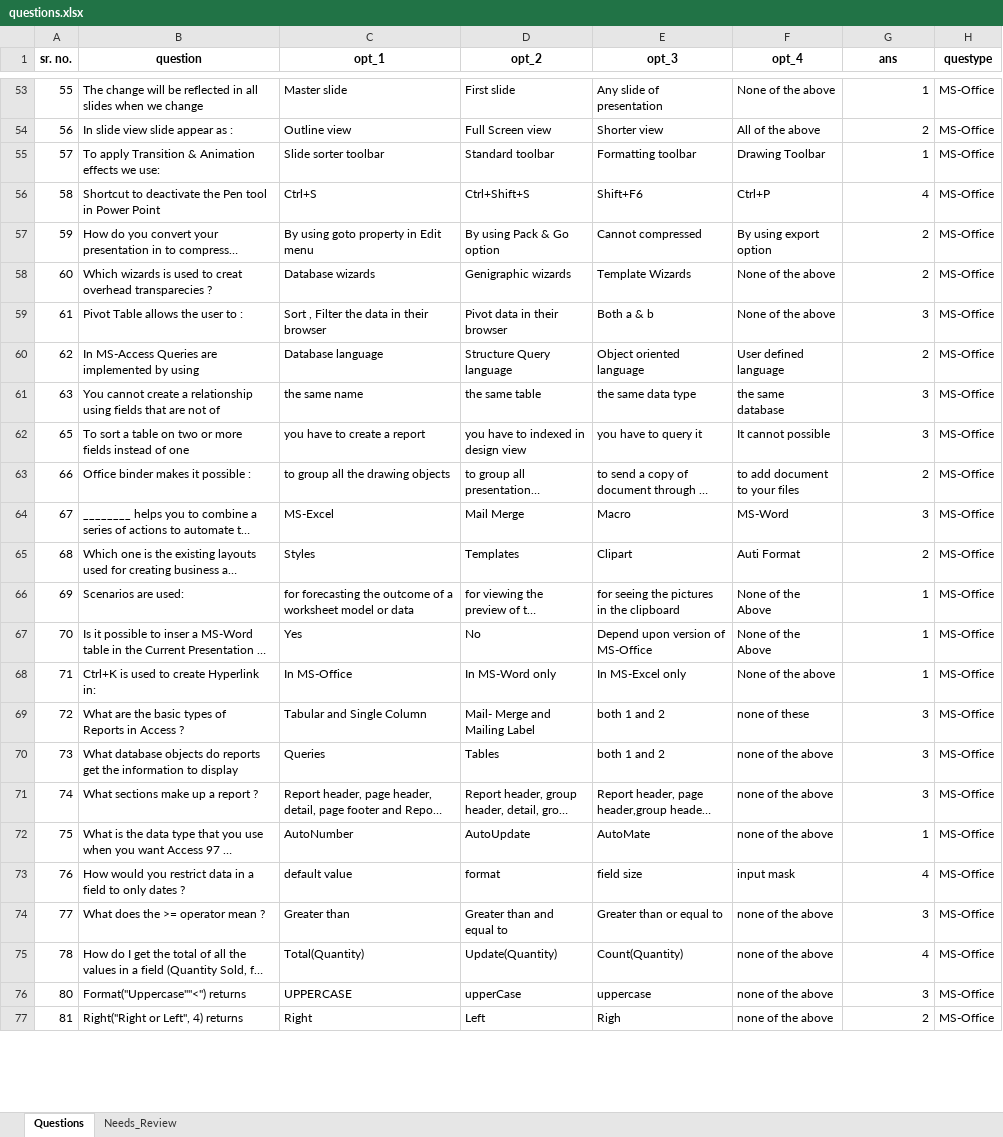
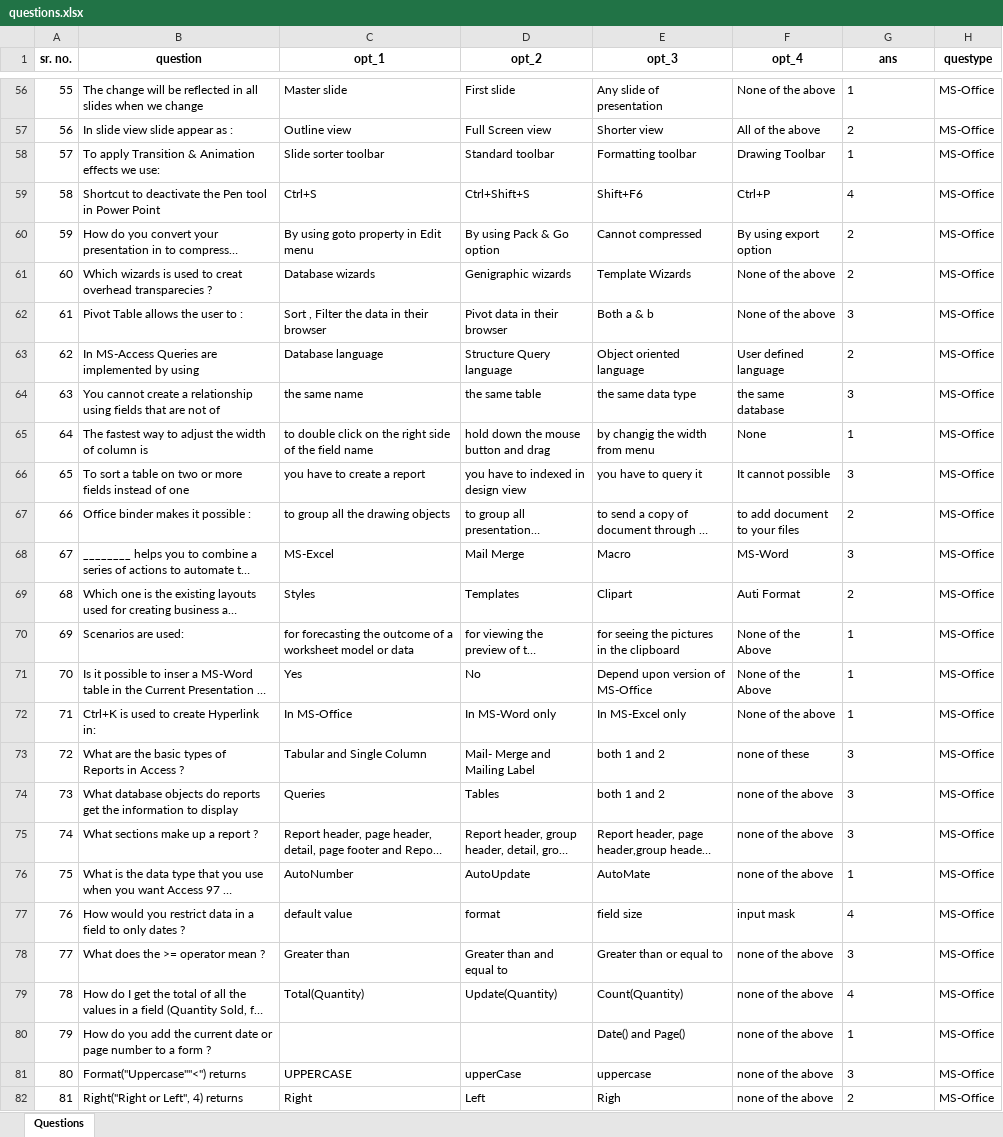
Before and after one commit to yusuf3252/hartronrankersbot, an Excel workbook: questions.xlsx, sheet Questions, drawn as a sheet; only a part is shown, gaps mark what is left out; long unchanged cells end in …; values as stored, in another font and other column widths than the file's, no borders; addresses are those after the commit; ↵ is a line break in a cell; the diff covers the shown part only; the diff names each change by its address in the sheet, - before the commit and + after, or states it on an @@ line.

```diff
--- a/questions.xlsx (sheet Questions)
+++ b/questions.xlsx (sheet Questions)
-sheet tab: Needs_Review
-G56:G64 alignment: right
+G56:G64 alignment: left
+row 65: 64 | The fastest way to adjust the width ↵ of column is | to double click on the right side ↵ of the field name | hold down the mouse ↵ button and drag | by changig the width ↵ from menu | None | 1 | MS-Office
-G66:G79 alignment: right
+G66:G79 alignment: left
+row 80: 79 | How do you add the current date or ↵ page number to a form ? |  |  | Date() and Page() | none of the above | 1 | MS-Office
-G81:G82 alignment: right
+G81:G82 alignment: left
```
Also changed, not shown: 4 added rows and cell formats elsewhere in this sheet, formulas that keep their value, 1 other file.
